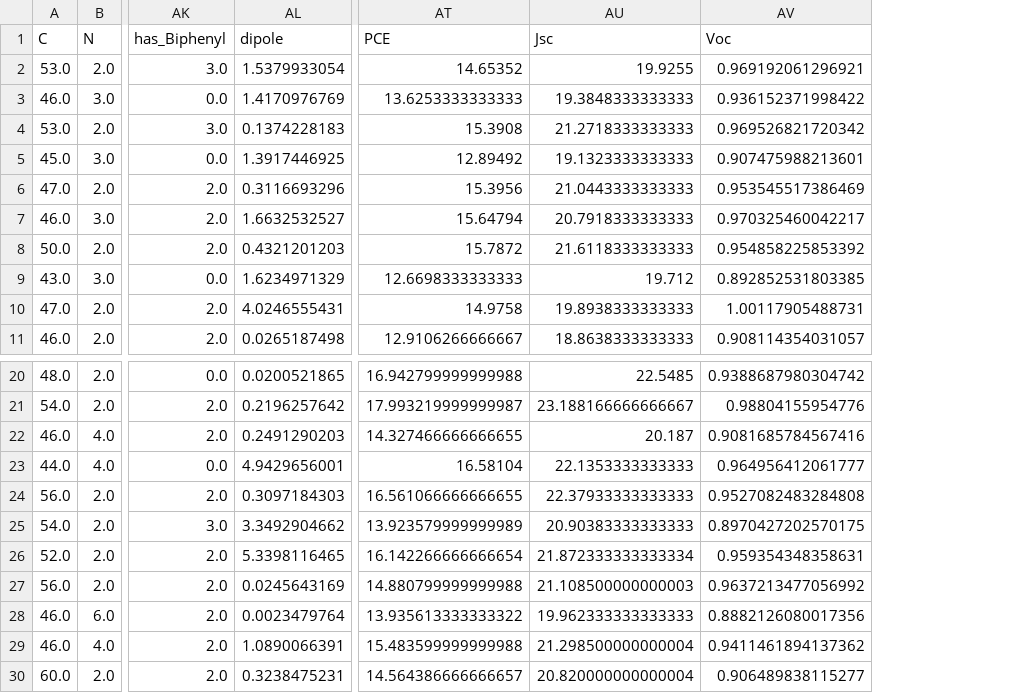
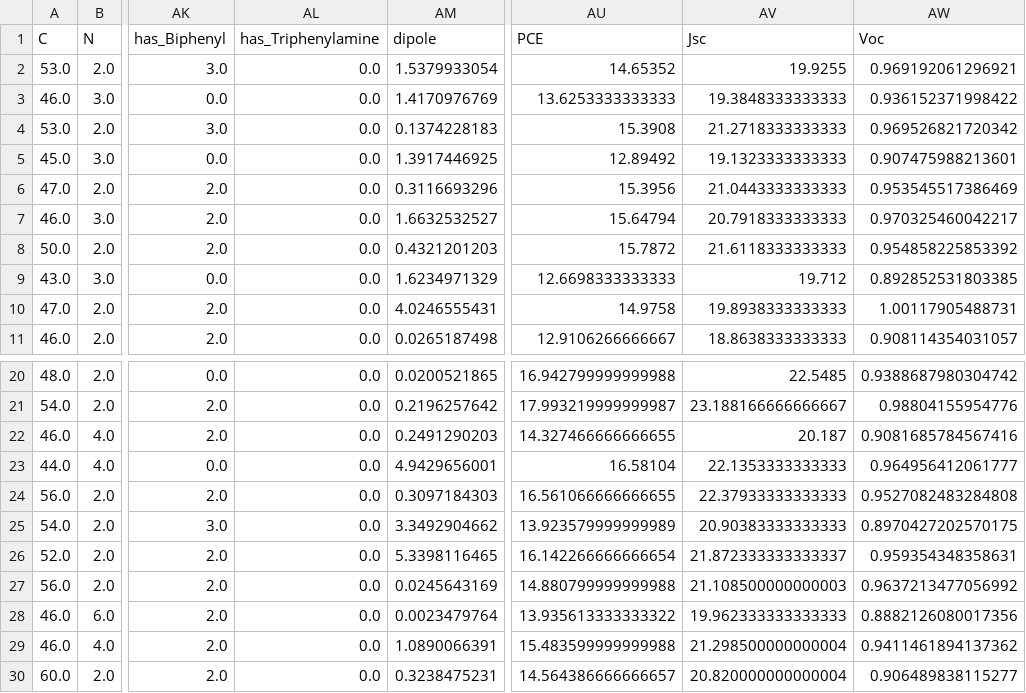
Before and after one commit to Longhan9926/perovskite_htm_screening, a CSV file: data/feature_dataset.csv, drawn as a sheet; only a part is shown, gaps mark what is left out; addresses are those after the commit; the diff names each change by its address in the sheet, - before the commit and + after, or states it on an @@ line.

```diff
--- a/data/feature_dataset.csv
+++ b/data/feature_dataset.csv
+column AL (has_Triphenylamine), rows 2-11: all 0.0; rows 20-30: all 0.0
-AV26 (Jsc): 21.872333333333334
+AV26 (Jsc): 21.872333333333337
```
Also changed, not shown: 12 other files.
